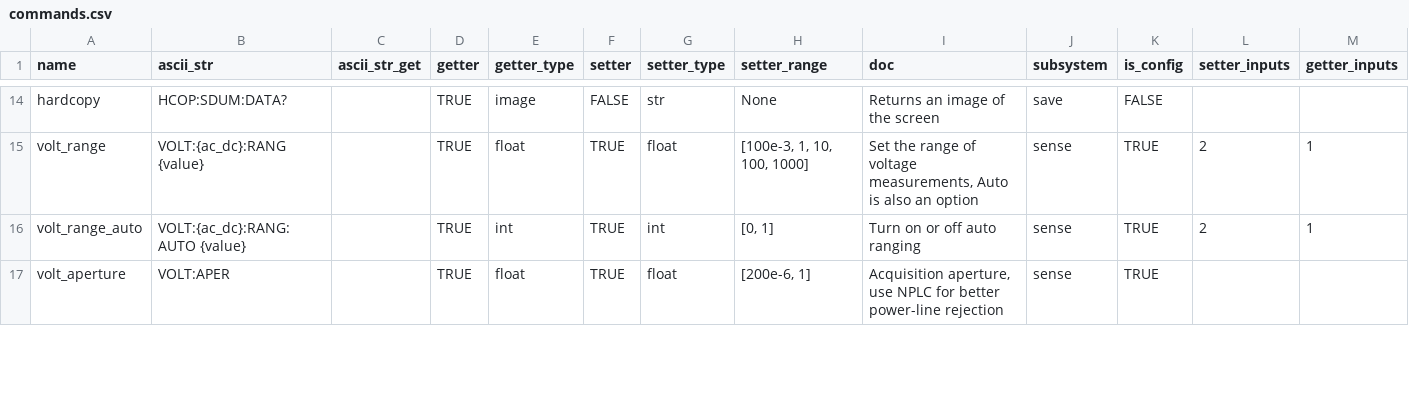
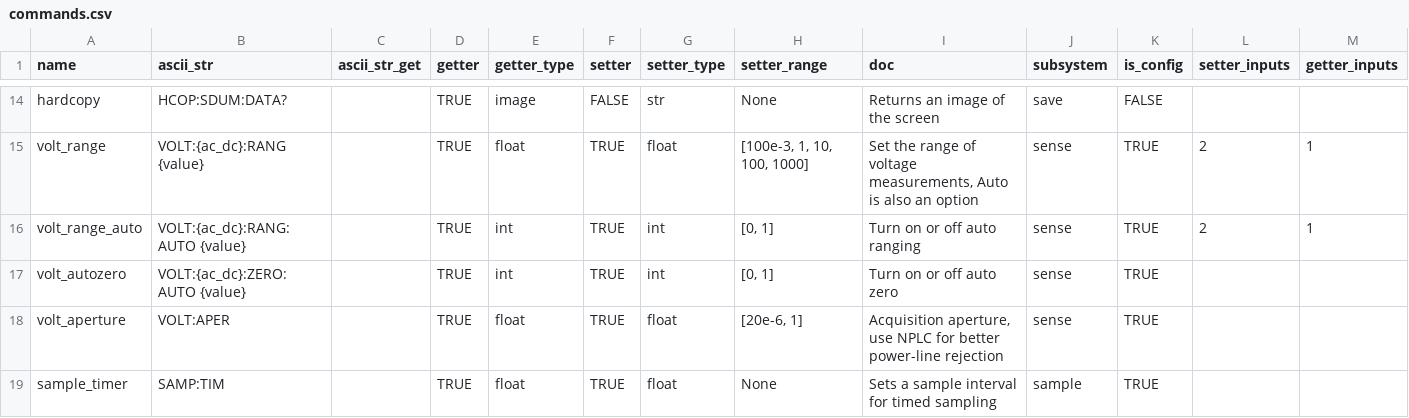
Before and after one commit to lucask07/instrbuilder, a CSV file: instruments/keysight/multimeter/34465A/commands.csv, drawn as a sheet; only a part is shown, gaps mark what is left out; the diff covers the shown part only.

```diff
--- a/instruments/keysight/multimeter/34465A/commands.csv
+++ b/instruments/keysight/multimeter/34465A/commands.csv
@@ -18,2 +18,4 @@ volt_range,VOLT:{ac_dc}:RANG {value},,TRUE,float,TRUE,float,"[100e-3, 1, 10, 100
 volt_range_auto,VOLT:{ac_dc}:RANG:AUTO {value},,TRUE,int,TRUE,int,"[0, 1]",Turn on or off auto ranging,sense,TRUE,2,1
-volt_aperture,VOLT:APER,,TRUE,float,TRUE,float,"[200e-6, 1]","Acquisition aperture, use NPLC for better power-line rejection",sense,TRUE,,
+volt_autozero,VOLT:{ac_dc}:ZERO:AUTO {value},,TRUE,int,TRUE,int,"[0, 1]",Turn on or off auto zero,sense,TRUE,,
+volt_aperture,VOLT:APER,,TRUE,float,TRUE,float,"[20e-6, 1]","Acquisition aperture, use NPLC for better power-line rejection",sense,TRUE,,
+sample_timer,SAMP:TIM,,TRUE,float,TRUE,float,None,Sets a sample interval for timed sampling,sample,TRUE,,
```
Also changed, not shown: 2 added rows and 7 edited cells elsewhere in this file, instruments/keysight/oscilloscope/MSOX3000/commands.csv, 6 other files.
